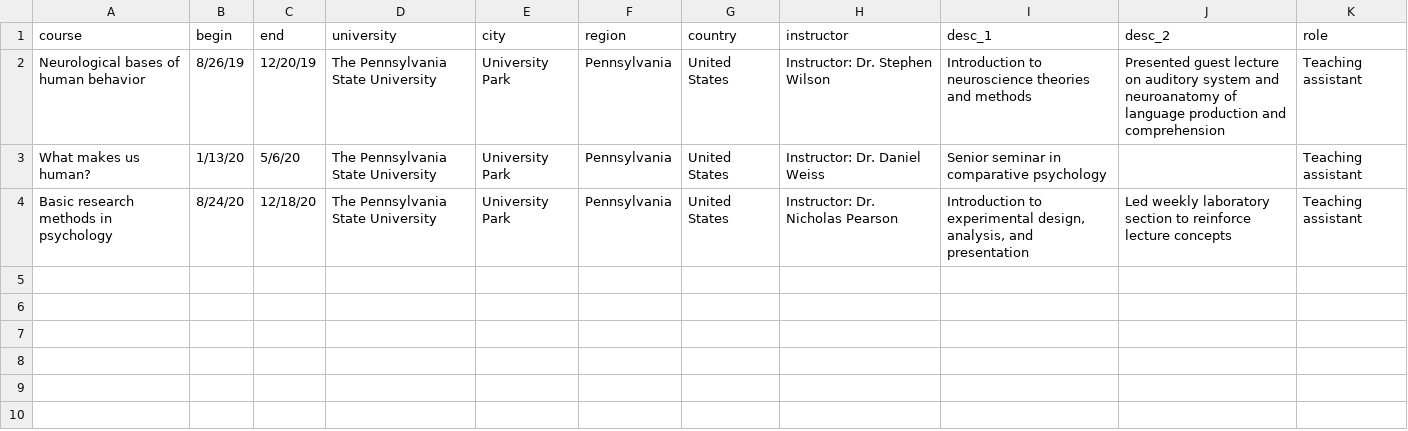
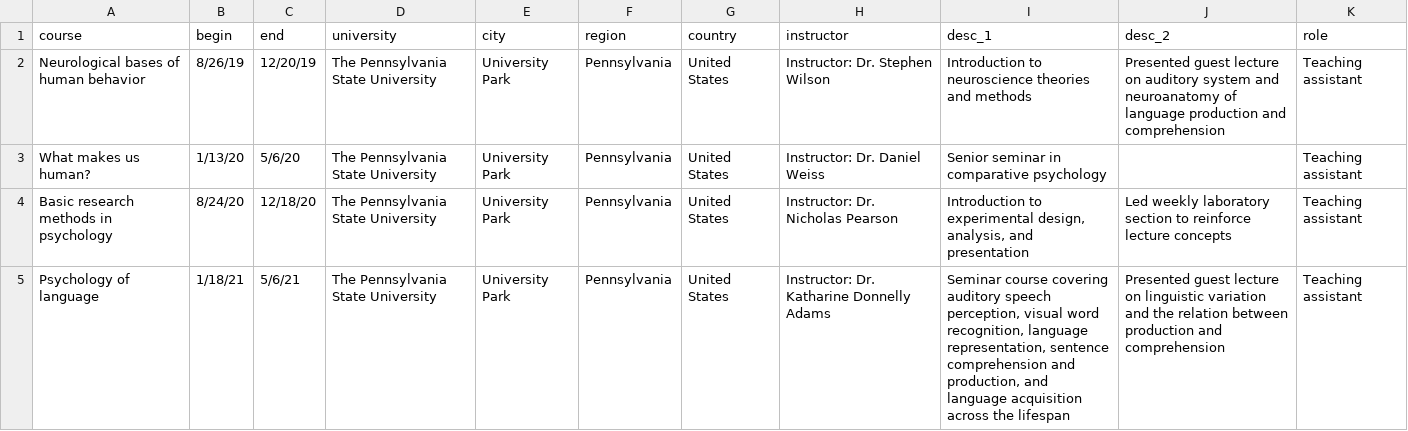
Before and after one commit to hollzzar/zaharchuk-cv, a CSV file: data/teaching.csv, drawn as a sheet; the diff names each change by its address in the sheet, - before the commit and + after, or states it on an @@ line.

Commit message:
Add recent teaching and outreach experience

```diff
--- a/data/teaching.csv
+++ b/data/teaching.csv
+row 5: Psychology of language | 1/18/21 | 5/6/21 | The Pennsylvania State University | University Park | Pennsylvania | United States | Instructor: Dr. Katharine Donnelly Adams | Seminar course covering auditory speech perception, visual word recognition, language representation, sentence comprehension and production, and language acquisition across the lifespan | Presented guest lecture on linguistic variation and the relation between production and comprehension | Teaching assistant
```
Also changed, not shown: data/outreach.csv, 3 other files.
